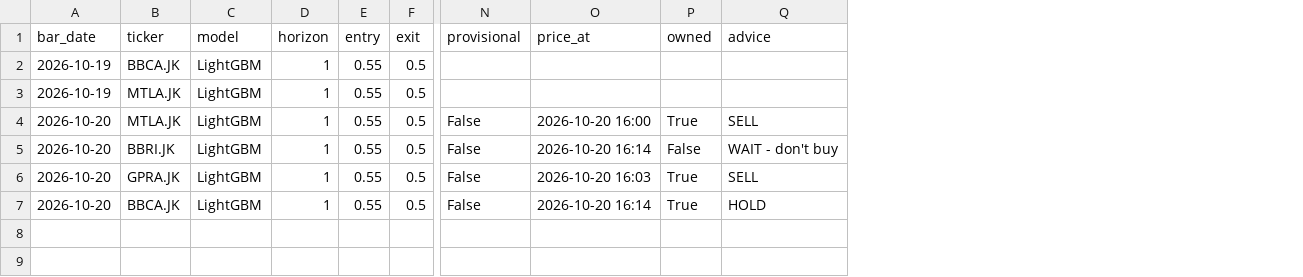
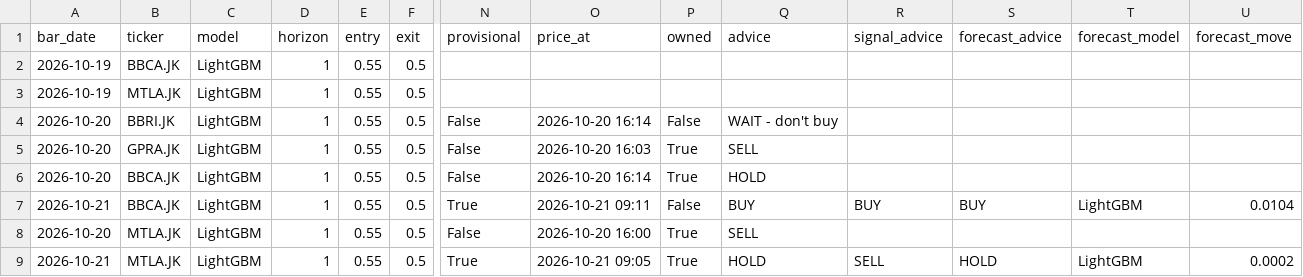
Before and after one commit to Rian021102/trading-ml, a CSV file: src/output/signals_log.csv, drawn as a sheet; only a part is shown, gaps mark what is left out; addresses are those after the commit; rows hold the shown columns only; the diff names each change by its address in the sheet, - before the commit and + after, or states it on an @@ line.

```diff
--- a/src/output/signals_log.csv
+++ b/src/output/signals_log.csv
+column R (signal_advice), empty
+column S (forecast_advice), empty
+column T (forecast_model), empty
+column U (forecast_move), empty
+row 7: 2026-10-21 | BBCA.JK | LightGBM | 1 | 0.55 | 0.5 | True | 2026-10-21 09:11 | False | BUY | BUY | BUY | LightGBM | 0.0104
@@ row 4 moved to row 8: 2026-10-20 @@
+row 9: 2026-10-21 | MTLA.JK | LightGBM | 1 | 0.55 | 0.5 | True | 2026-10-21 09:05 | True | HOLD | SELL | HOLD | LightGBM | 0.0002
```
Also changed, not shown: src/output/forecast_log.csv, 1 other file.
